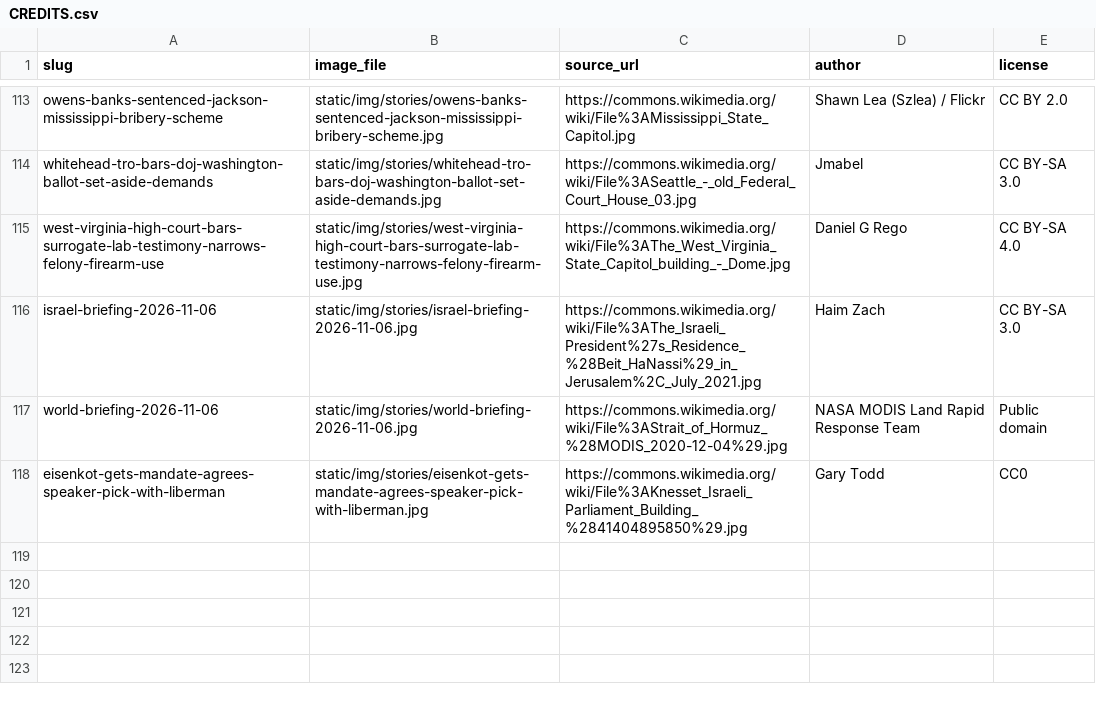
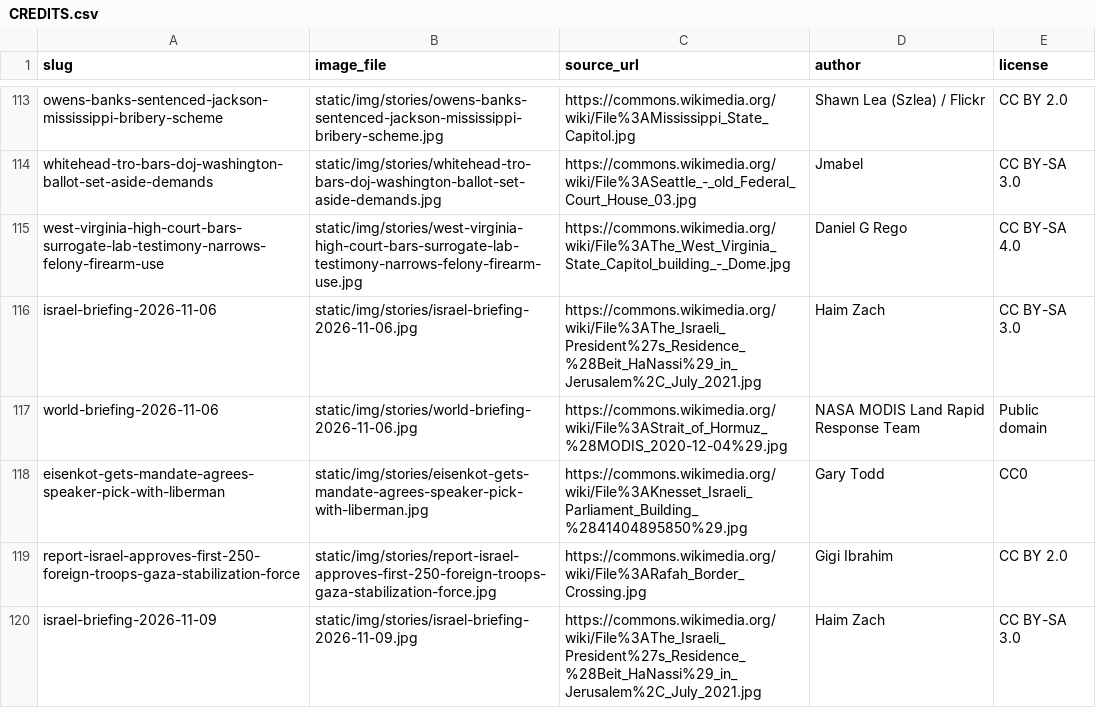
Before and after one commit to amclips/AFNS, a CSV file: CREDITS.csv, drawn as a sheet; only a part is shown, gaps mark what is left out; the diff names each change by its address in the sheet, - before the commit and + after, or states it on an @@ line.

```diff
--- a/CREDITS.csv
+++ b/CREDITS.csv
+row 119: report-israel-approves-first-250-foreign-troops-gaza-stabilization-force | static/img/stories/report-israel-approves-first-250-foreign-troops-gaza-stabilization-force.jpg | https://commons.wikimedia.org/wiki/File%3ARafah_Border_Crossing.jpg | Gigi Ibrahim | CC BY 2.0
+row 120: israel-briefing-2026-11-09 | static/img/stories/israel-briefing-2026-11-09.jpg | https://commons.wikimedia.org/wiki/File%3AThe_Israeli_President%27s_Residence_%28Beit_HaNassi%29_in_Jerusalem%2C_July_2021.jpg | Haim Zach | CC BY-SA 3.0
```
Also changed, not shown: 5 other files.
